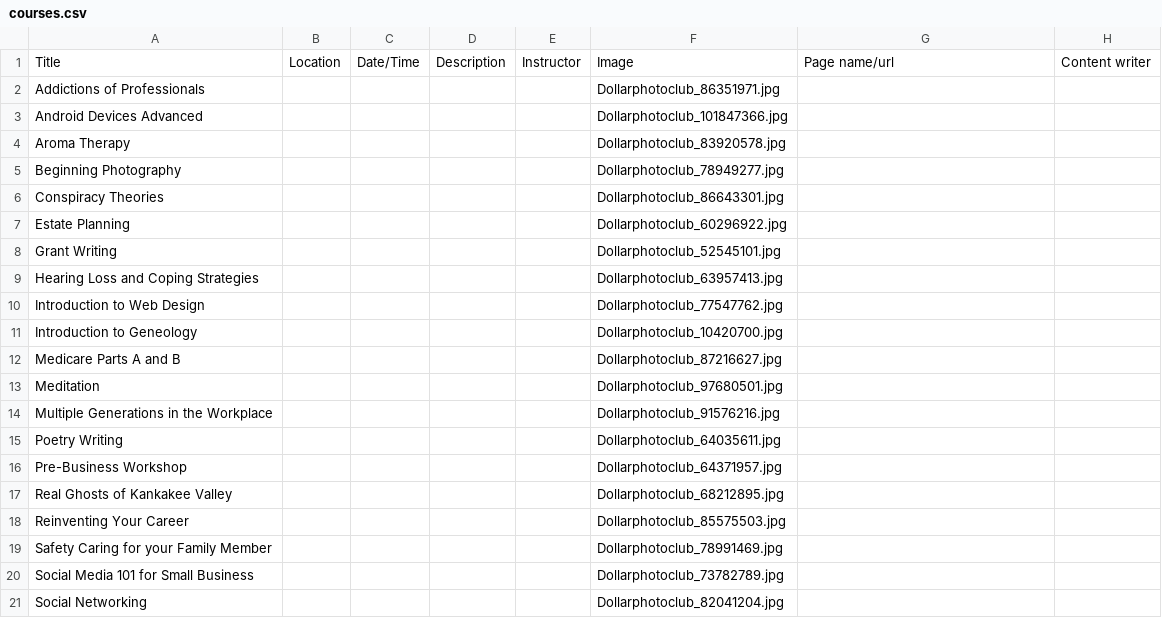
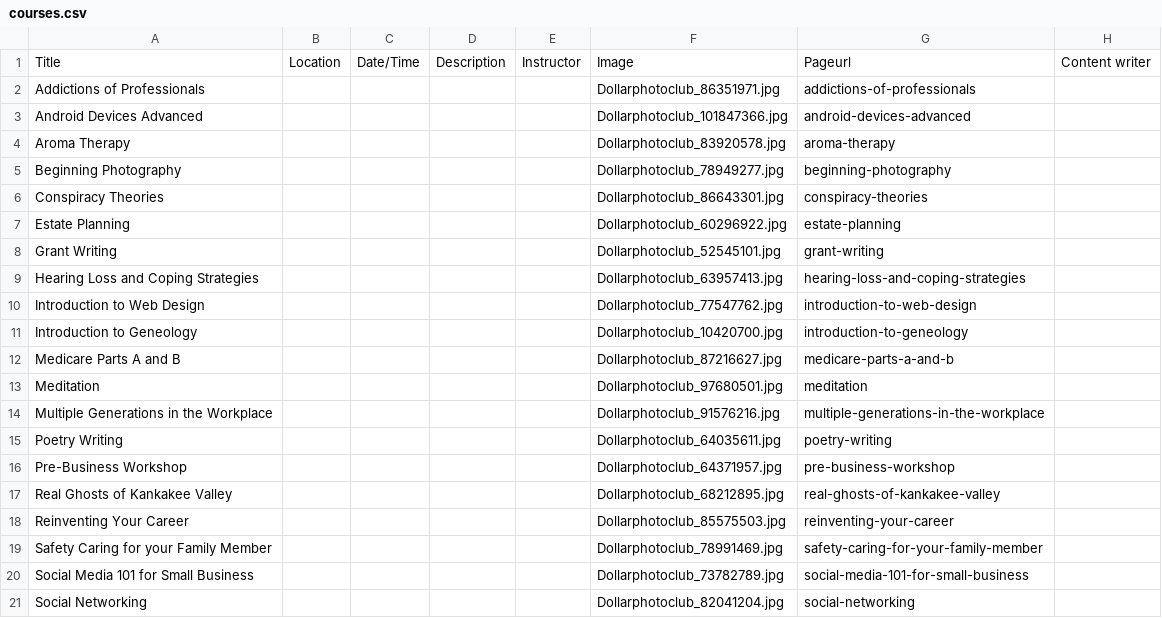
Before and after one commit to jnieveskcc/fifty, a CSV file: _data/courses.csv, drawn as a sheet.

Commit message:
Added course documents

```diff
--- a/_data/courses.csv
+++ b/_data/courses.csv
@@ -1,21 +1,21 @@
-Title,Location,Date/Time,Description,Instructor,Image,Page name/url,Content writer
-Addictions of Professionals,,,,,Dollarphotoclub_86351971.jpg,,
-Android Devices Advanced,,,,,Dollarphotoclub_101847366.jpg,,
-Aroma Therapy ,,,,,Dollarphotoclub_83920578.jpg,,
-Beginning Photography ,,,,,Dollarphotoclub_78949277.jpg,,
-Conspiracy Theories ,,,,,Dollarphotoclub_86643301.jpg,,
-Estate Planning,,,,,Dollarphotoclub_60296922.jpg,,
-Grant Writing ,,,,,Dollarphotoclub_52545101.jpg,,
-Hearing Loss and Coping Strategies,,,,,Dollarphotoclub_63957413.jpg,,
-Introduction to Web Design,,,,,Dollarphotoclub_77547762.jpg,,
-Introduction to Geneology ,,,,,Dollarphotoclub_10420700.jpg,,
-Medicare Parts A and B,,,,,Dollarphotoclub_87216627.jpg,,
-Meditation,,,,,Dollarphotoclub_97680501.jpg,,
-Multiple Generations in the Workplace,,,,,Dollarphotoclub_91576216.jpg,,
-Poetry Writing,,,,,Dollarphotoclub_64035611.jpg,,
-Pre-Business Workshop,,,,,Dollarphotoclub_64371957.jpg,,
-Real Ghosts of Kankakee Valley,,,,,Dollarphotoclub_68212895.jpg,,
-Reinventing Your Career,,,,,Dollarphotoclub_85575503.jpg,,
-Safety Caring for your Family Member,,,,,Dollarphotoclub_78991469.jpg,,
-Social Media 101 for Small Business,,,,,Dollarphotoclub_73782789.jpg,,
-Social Networking,,,,,Dollarphotoclub_82041204.jpg,,
+Title,Location,Date/Time,Description,Instructor,Image,Pageurl,Content writer
+Addictions of Professionals,,,,,Dollarphotoclub_86351971.jpg,addictions-of-professionals,
+Android Devices Advanced,,,,,Dollarphotoclub_101847366.jpg,android-devices-advanced,
+Aroma Therapy ,,,,,Dollarphotoclub_83920578.jpg,aroma-therapy,
+Beginning Photography ,,,,,Dollarphotoclub_78949277.jpg,beginning-photography,
+Conspiracy Theories ,,,,,Dollarphotoclub_86643301.jpg,conspiracy-theories,
+Estate Planning,,,,,Dollarphotoclub_60296922.jpg,estate-planning,
+Grant Writing ,,,,,Dollarphotoclub_52545101.jpg,grant-writing,
+Hearing Loss and Coping Strategies,,,,,Dollarphotoclub_63957413.jpg,hearing-loss-and-coping-strategies,
+Introduction to Web Design,,,,,Dollarphotoclub_77547762.jpg,introduction-to-web-design,
+Introduction to Geneology ,,,,,Dollarphotoclub_10420700.jpg,introduction-to-geneology,
+Medicare Parts A and B,,,,,Dollarphotoclub_87216627.jpg,medicare-parts-a-and-b,
+Meditation,,,,,Dollarphotoclub_97680501.jpg,meditation,
+Multiple Generations in the Workplace,,,,,Dollarphotoclub_91576216.jpg,multiple-generations-in-the-workplace,
+Poetry Writing,,,,,Dollarphotoclub_64035611.jpg,poetry-writing,
+Pre-Business Workshop,,,,,Dollarphotoclub_64371957.jpg,pre-business-workshop,
+Real Ghosts of Kankakee Valley,,,,,Dollarphotoclub_68212895.jpg,real-ghosts-of-kankakee-valley,
+Reinventing Your Career,,,,,Dollarphotoclub_85575503.jpg,reinventing-your-career,
+Safety Caring for your Family Member,,,,,Dollarphotoclub_78991469.jpg,safety-caring-for-your-family-member,
+Social Media 101 for Small Business,,,,,Dollarphotoclub_73782789.jpg,social-media-101-for-small-business,
+Social Networking,,,,,Dollarphotoclub_82041204.jpg,social-networking,
```
Also changed, not shown: 21 other files.
